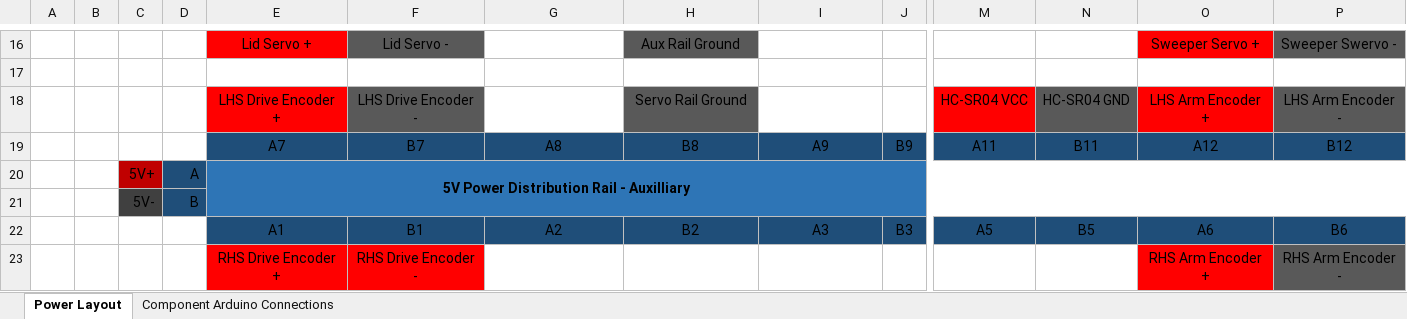
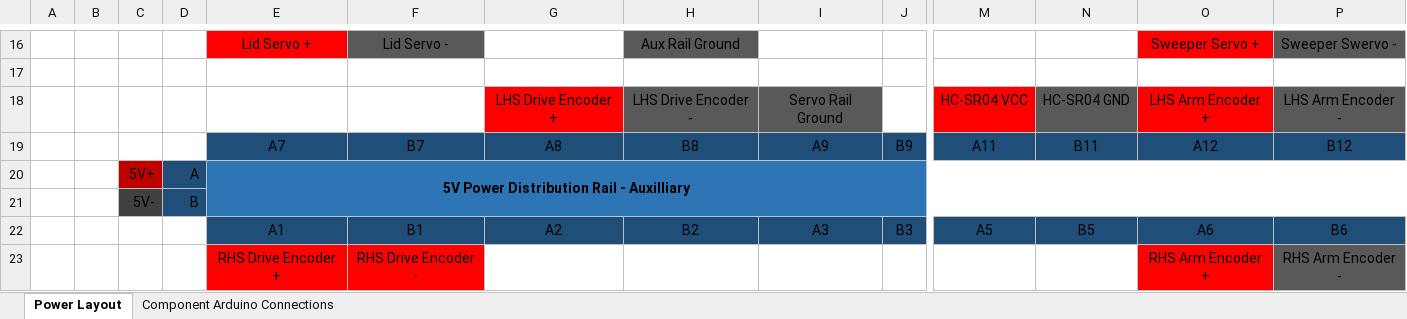
Before and after one commit to JoshCaratao/APWCR_Software, an Excel workbook: electrical_hardware/APWCR_Electrical_Pin_Connections.xlsx, sheet Power Layout, drawn as a sheet; only a part is shown, gaps mark what is left out; values as stored, in another font and other column widths than the file's, no borders; removed rows and columns are numbered as before the commit, all else as after; rows hold the shown columns only; the diff names each change by its address in the sheet, - before the commit and + after, or states it on an @@ line.

Commit message:
Fixed some drive train issues

```diff
--- a/electrical_hardware/APWCR_Electrical_Pin_Connections.xlsx (sheet Power Layout)
+++ b/electrical_hardware/APWCR_Electrical_Pin_Connections.xlsx (sheet Power Layout)
-row 18:  |  |  |  | LHS Drive Encoder + | LHS Drive Encoder - |  | Servo Rail Ground |  |  | HC-SR04 VCC | HC-SR04 GND | LHS Arm Encoder + | LHS Arm Encoder -
+row 18:  |  |  |  |  |  | LHS Drive Encoder + | LHS Drive Encoder - | Servo Rail Ground |  | HC-SR04 VCC | HC-SR04 GND | LHS Arm Encoder + | LHS Arm Encoder -
```
Also changed, not shown: 5 other files.
